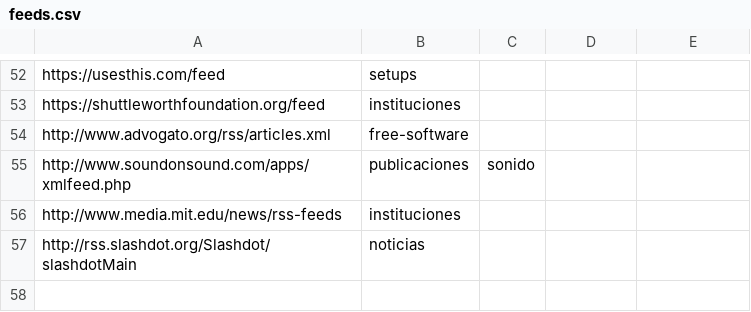
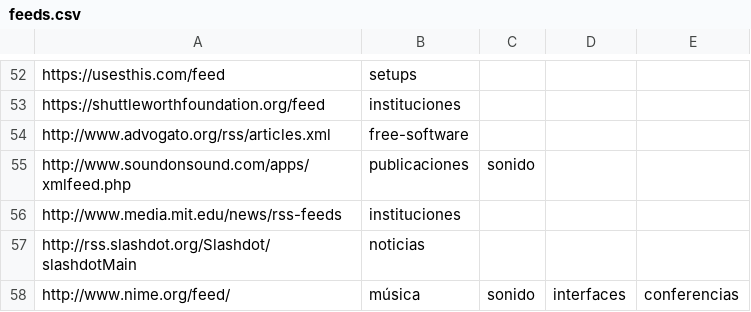
Before and after one commit to lifofernandez/radar-aggregator, a CSV file: feeds.csv, drawn as a sheet; only a part is shown, gaps mark what is left out.

Commit message:
Update feeds.csv

```diff
--- a/feeds.csv
+++ b/feeds.csv
@@ -57 +57,2 @@ http://www.media.mit.edu/news/rss-feeds,instituciones
 http://rss.slashdot.org/Slashdot/slashdotMain,noticias
+http://www.nime.org/feed/,música,sonido,interfaces,conferencias
```
